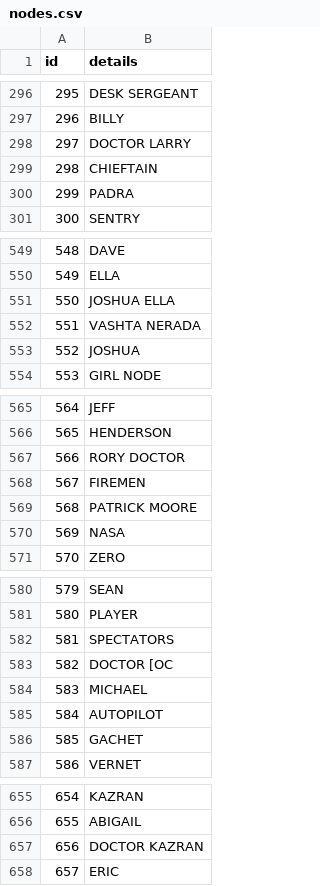
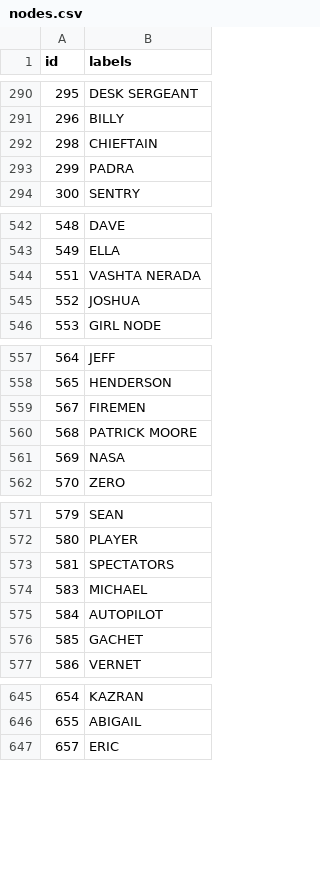
Before and after one commit to MichelleBindel/WhoIsWhoOnDoctorWho, a CSV file: nodes.csv, drawn as a sheet; only a part is shown, gaps mark what is left out; the diff covers the shown part only.

Commit message:
delete characters that make no sense and change column in nodes.cvs to labels

```diff
--- a/nodes.csv
+++ b/nodes.csv
@@ -1 +1 @@
-"id","details"
+"id","labels"
@@ -297,3 +291,2 @@
 "296","BILLY"
-"297","DOCTOR  LARRY"
 "298","CHIEFTAIN"
@@ -550,3 +543,2 @@
 "549","ELLA"
-"550","JOSHUA  ELLA"
 "551","VASHTA NERADA"
@@ -566,3 +558,2 @@
 "565","HENDERSON"
-"566","RORY  DOCTOR"
 "567","FIREMEN"
@@ -582,3 +573,2 @@
 "581","SPECTATORS"
-"582","DOCTOR [OC"
 "583","MICHAEL"
@@ -656,3 +646,2 @@
 "655","ABIGAIL"
-"656","DOCTOR  KAZRAN"
 "657","ERIC"
```
Also changed, not shown: 6 removed rows elsewhere in this file, edges.csv, edgesWithRatings.csv, 3 other files.
